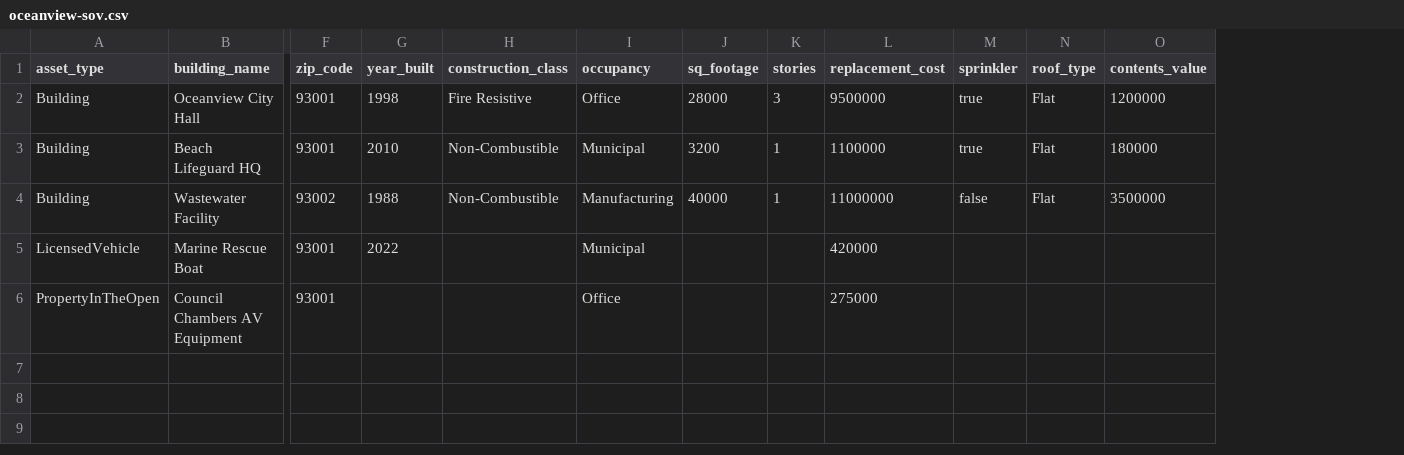
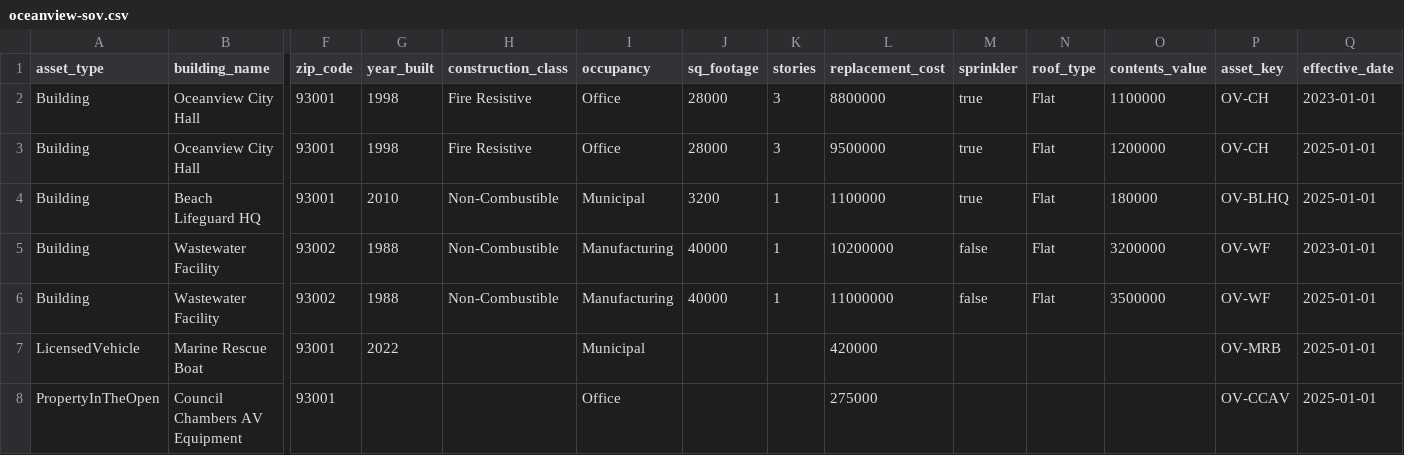
Before and after one commit to costan-cvg/supernova, a CSV file: samples/coastal-counties/oceanview-sov.csv, drawn as a sheet; only a part is shown, gaps mark what is left out; addresses are those after the commit; rows hold the shown columns only; the diff names each change by its address in the sheet, - before the commit and + after, or states it on an @@ line.

```diff
--- a/samples/coastal-counties/oceanview-sov.csv
+++ b/samples/coastal-counties/oceanview-sov.csv
+column P (asset_key), rows 3-4: OV-CH | OV-BLHQ; rows 6-8: OV-WF | OV-MRB | OV-CCAV
+column Q (effective_date), rows 3-4: 2025-01-01 | 2025-01-01; rows 6-8: all 2025-01-01
+row 2: Building | Oceanview City Hall | 93001 | 1998 | Fire Resistive | Office | 28000 | 3 | 8800000 | true | Flat | 1100000 | OV-CH | 2023-01-01
+row 5: Building | Wastewater Facility | 93002 | 1988 | Non-Combustible | Manufacturing | 40000 | 1 | 10200000 | false | Flat | 3200000 | OV-WF | 2023-01-01
```
Also changed, not shown: samples/demo-risk-pool/shelbyville-sov.csv, samples/demo-risk-pool/springfield-sov.csv.
